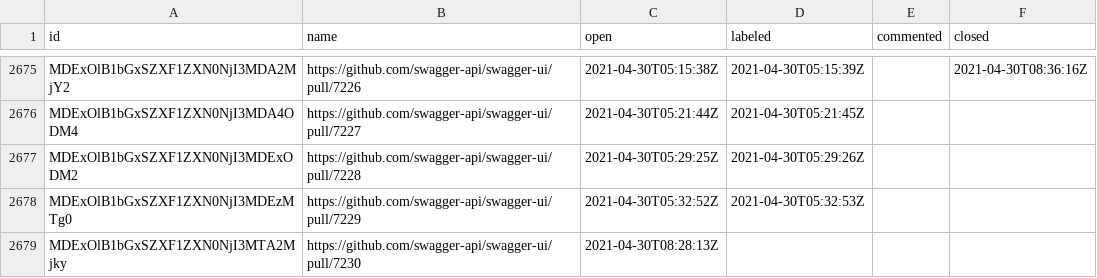
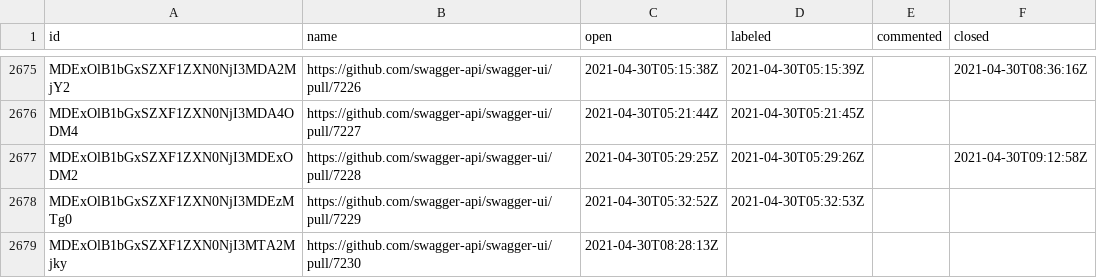
Before and after one commit to SmartBear/swagger-oselvar-metrics, a CSV file: data/swagger-api/swagger-ui/pullRequests.csv, drawn as a sheet; only a part is shown, gaps mark what is left out.

```diff
--- a/data/swagger-api/swagger-ui/pullRequests.csv
+++ b/data/swagger-api/swagger-ui/pullRequests.csv
@@ -2676,3 +2676,3 @@ MDExOlB1bGxSZXF1ZXN0NjI3MDA2MjY2,https://github.com/swagger-api/swagger-ui/pull/
 MDExOlB1bGxSZXF1ZXN0NjI3MDA4ODM4,https://github.com/swagger-api/swagger-ui/pull/7227,2021-04-30T05:21:44Z,2021-04-30T05:21:45Z,,
-MDExOlB1bGxSZXF1ZXN0NjI3MDExODM2,https://github.com/swagger-api/swagger-ui/pull/7228,2021-04-30T05:29:25Z,2021-04-30T05:29:26Z,,
+MDExOlB1bGxSZXF1ZXN0NjI3MDExODM2,https://github.com/swagger-api/swagger-ui/pull/7228,2021-04-30T05:29:25Z,2021-04-30T05:29:26Z,,2021-04-30T09:12:58Z
 MDExOlB1bGxSZXF1ZXN0NjI3MDEzMTg0,https://github.com/swagger-api/swagger-ui/pull/7229,2021-04-30T05:32:52Z,2021-04-30T05:32:53Z,,
```
Also changed, not shown: data/swagger-api/swagger-editor/pullRequests.csv.
